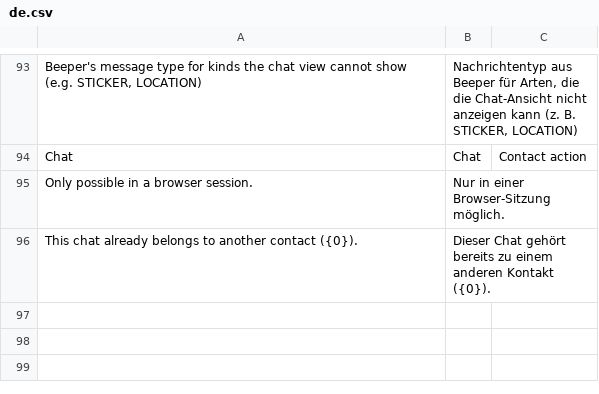
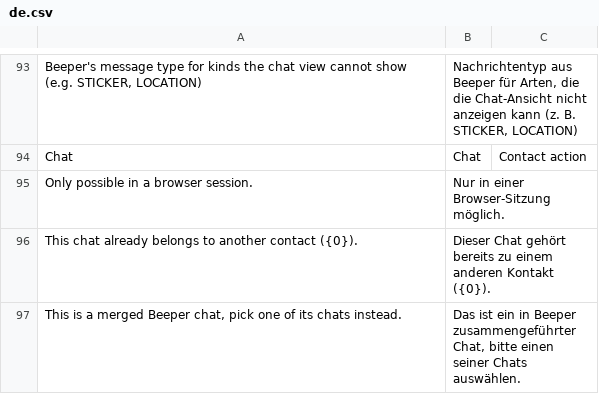
Before and after one commit to EffizienzAgent/chatsync, a CSV file: chatsync/translations/de.csv, drawn as a sheet; only a part is shown, gaps mark what is left out.

```diff
--- a/chatsync/translations/de.csv
+++ b/chatsync/translations/de.csv
@@ -96 +96,2 @@ Only possible in a browser session.,Nur in einer Browser-Sitzung möglich.,
 This chat already belongs to another contact ({0}).,Dieser Chat gehört bereits zu einem anderen Kontakt ({0}).,
+"This is a merged Beeper chat, pick one of its chats instead.","Das ist ein in Beeper zusammengeführter Chat, bitte einen seiner Chats auswählen.",
```
Also changed, not shown: 6 other files.
